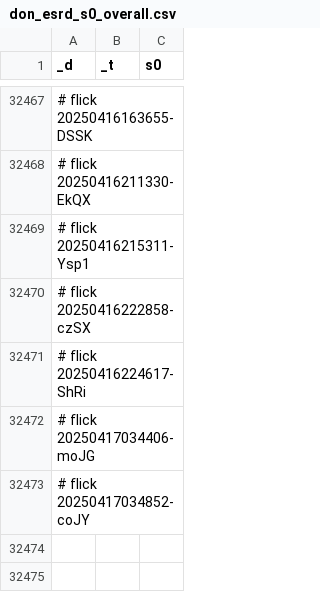
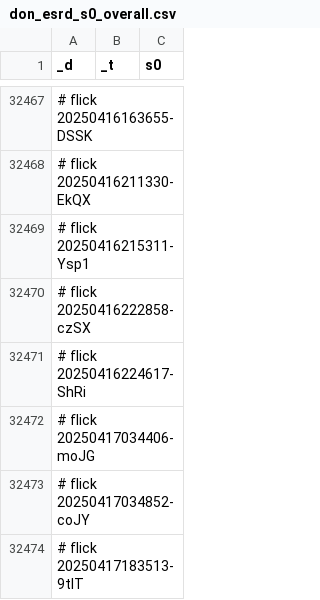
Before and after one commit to abikesa/dummy, a CSV file: kitabo/ensi/ukubona/donorcase/test3/assets/csv/don_esrd_s0_overall.csv, drawn as a sheet; only a part is shown, gaps mark what is left out; the diff names each change by its address in the sheet, - before the commit and + after, or states it on an @@ line.

Commit message:
kitabo/ensi/ukubona/donorcase/test3/assets/csv/don_esrd_s0_overall.csv

```diff
--- a/kitabo/ensi/ukubona/donorcase/test3/assets/csv/don_esrd_s0_overall.csv
+++ b/kitabo/ensi/ukubona/donorcase/test3/assets/csv/don_esrd_s0_overall.csv
+row 32474: # flick 20250417183513-9tlT
```
